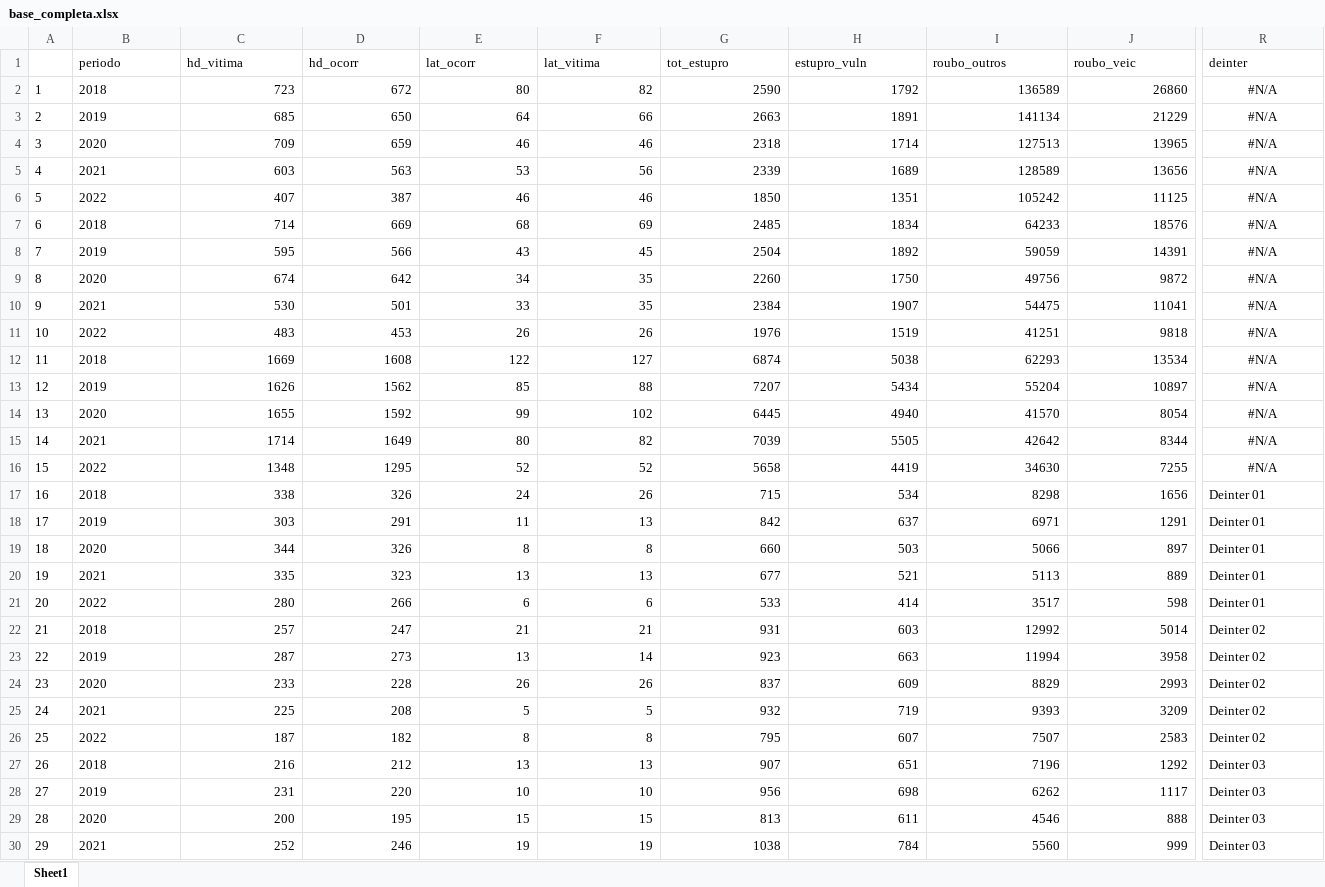
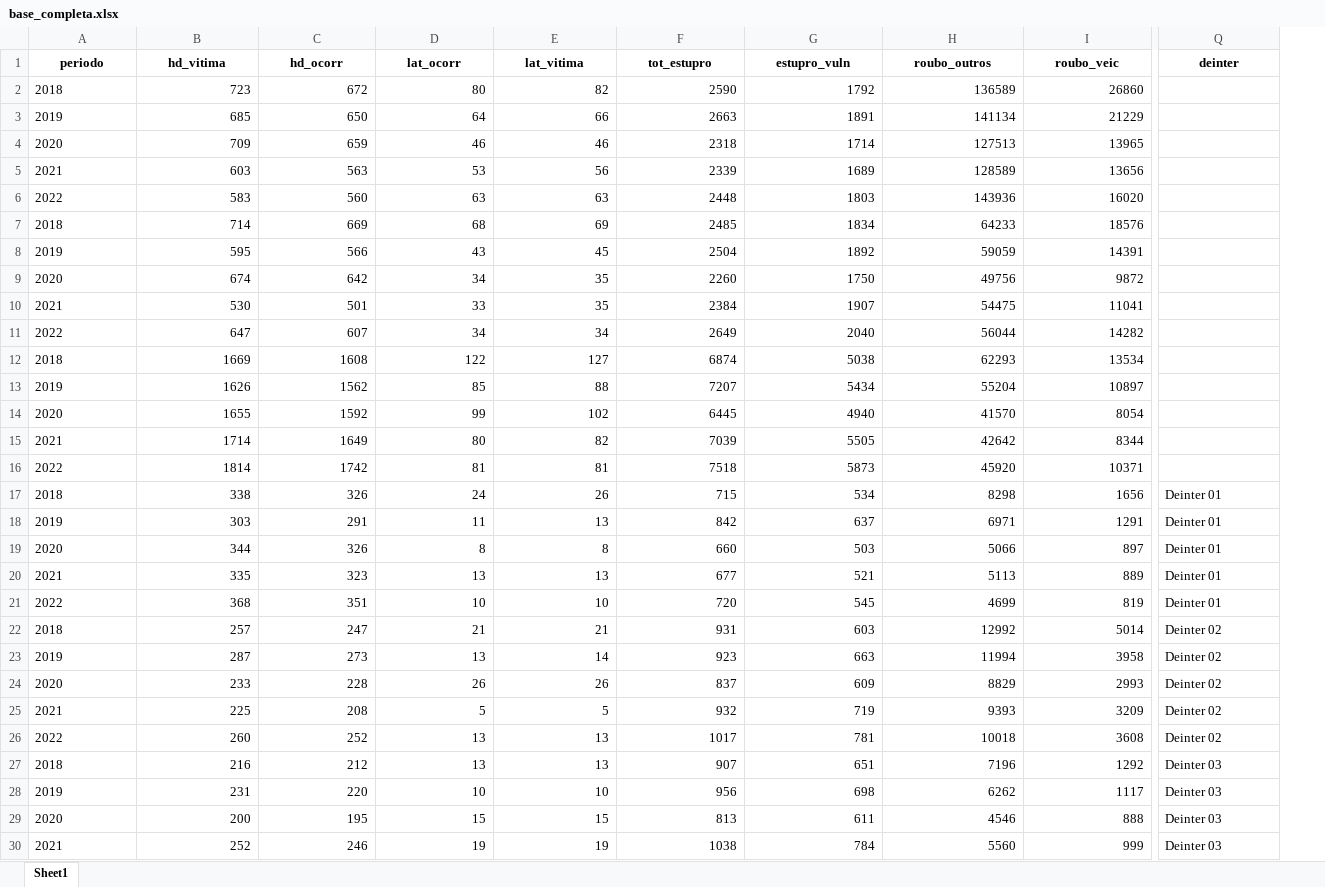
Before and after one commit to institutosoudapaz/Boletim_sdpa, an Excel workbook: data-raw/base_completa.xlsx, sheet Sheet1, drawn as a sheet; only a part is shown, gaps mark what is left out; values as stored, in another font and other column widths than the file's, no borders; removed rows and columns are numbered as before the commit, all else as after; rows hold the shown columns only; the diff covers the shown part only; the diff names each change by its address in the sheet, - before the commit and + after, or states it on an @@ line.

```diff
--- a/data-raw/base_completa.xlsx (sheet Sheet1)
+++ b/data-raw/base_completa.xlsx (sheet Sheet1)
-column A, rows 2-5: 1 | 2 | 3 | 4; rows 7-10: 6 | 7 | 8 | 9; rows 12-15: 11 | 12 | 13 | 14; rows 17-20: 16 | 17 | 18 | 19; rows 22-25: 21 | 22 | 23 | 24; rows 27-30: 26 | 27 | 28 | 29
@@ A1:Q1 bold: off → on, alignment: left → center @@
-Q2:Q5 (deinter): #N/A
+Q2:Q5 (deinter): (empty)
-row 6: 5 | 2022 | 407 | 387 | 46 | 46 | 1850 | 1351 | 105242 | 11125 | #N/A
+row 6: 2022 | 583 | 560 | 63 | 63 | 2448 | 1803 | 143936 | 16020
-Q7:Q10 (deinter): #N/A
+Q7:Q10 (deinter): (empty)
-row 11: 10 | 2022 | 483 | 453 | 26 | 26 | 1976 | 1519 | 41251 | 9818 | #N/A
+row 11: 2022 | 647 | 607 | 34 | 34 | 2649 | 2040 | 56044 | 14282
-Q12:Q15 (deinter): #N/A
+Q12:Q15 (deinter): (empty)
-row 16: 15 | 2022 | 1348 | 1295 | 52 | 52 | 5658 | 4419 | 34630 | 7255 | #N/A
+row 16: 2022 | 1814 | 1742 | 81 | 81 | 7518 | 5873 | 45920 | 10371
-row 21: 20 | 2022 | 280 | 266 | 6 | 6 | 533 | 414 | 3517 | 598 | Deinter 01
+row 21: 2022 | 368 | 351 | 10 | 10 | 720 | 545 | 4699 | 819 | Deinter 01
-row 26: 25 | 2022 | 187 | 182 | 8 | 8 | 795 | 607 | 7507 | 2583 | Deinter 02
+row 26: 2022 | 260 | 252 | 13 | 13 | 1017 | 781 | 10018 | 3608 | Deinter 02
```
Also changed, not shown: 4 added rows, 4 removed rows, 69 edited cells and cell formats elsewhere in this sheet, data-raw/base_viol_mulher.xlsx, data-raw/vio_mulher.xlsx, 14 other files.
